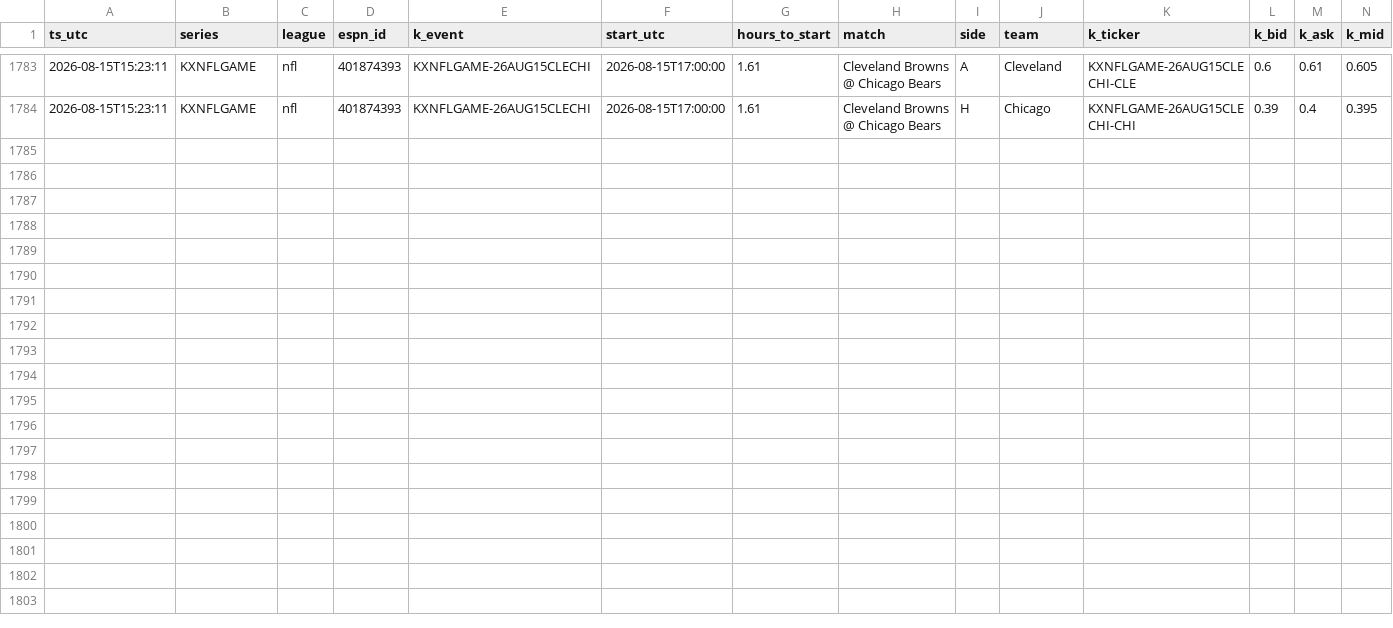
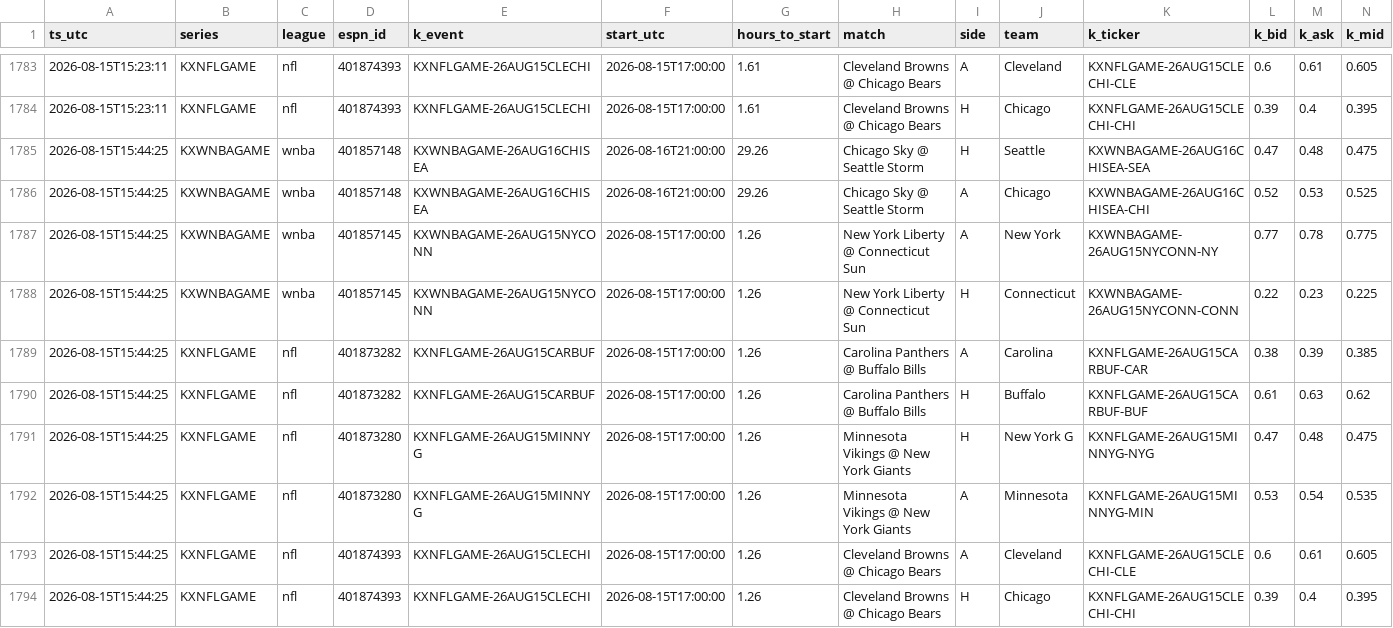
Before and after one commit to gopalaakkrishna/sports-model, a CSV file: data/live_pairs.csv, drawn as a sheet; only a part is shown, gaps mark what is left out; rows hold the shown columns only; the diff names each change by its address in the sheet, - before the commit and + after, or states it on an @@ line.

```diff
--- a/data/live_pairs.csv
+++ b/data/live_pairs.csv
+row 1785: 2026-08-15T15:44:25 | KXWNBAGAME | wnba | 401857148 | KXWNBAGAME-26AUG16CHISEA | 2026-08-16T21:00:00 | 29.26 | Chicago Sky @ Seattle Storm | H | Seattle | KXWNBAGAME-26AUG16CHISEA-SEA | 0.47 | 0.48 | 0.475
+row 1786: 2026-08-15T15:44:25 | KXWNBAGAME | wnba | 401857148 | KXWNBAGAME-26AUG16CHISEA | 2026-08-16T21:00:00 | 29.26 | Chicago Sky @ Seattle Storm | A | Chicago | KXWNBAGAME-26AUG16CHISEA-CHI | 0.52 | 0.53 | 0.525
+row 1787: 2026-08-15T15:44:25 | KXWNBAGAME | wnba | 401857145 | KXWNBAGAME-26AUG15NYCONN | 2026-08-15T17:00:00 | 1.26 | New York Liberty @ Connecticut Sun | A | New York | KXWNBAGAME-26AUG15NYCONN-NY | 0.77 | 0.78 | 0.775
+row 1788: 2026-08-15T15:44:25 | KXWNBAGAME | wnba | 401857145 | KXWNBAGAME-26AUG15NYCONN | 2026-08-15T17:00:00 | 1.26 | New York Liberty @ Connecticut Sun | H | Connecticut | KXWNBAGAME-26AUG15NYCONN-CONN | 0.22 | 0.23 | 0.225
+row 1789: 2026-08-15T15:44:25 | KXNFLGAME | nfl | 401873282 | KXNFLGAME-26AUG15CARBUF | 2026-08-15T17:00:00 | 1.26 | Carolina Panthers @ Buffalo Bills | A | Carolina | KXNFLGAME-26AUG15CARBUF-CAR | 0.38 | 0.39 | 0.385
+row 1790: 2026-08-15T15:44:25 | KXNFLGAME | nfl | 401873282 | KXNFLGAME-26AUG15CARBUF | 2026-08-15T17:00:00 | 1.26 | Carolina Panthers @ Buffalo Bills | H | Buffalo | KXNFLGAME-26AUG15CARBUF-BUF | 0.61 | 0.63 | 0.62
+row 1791: 2026-08-15T15:44:25 | KXNFLGAME | nfl | 401873280 | KXNFLGAME-26AUG15MINNYG | 2026-08-15T17:00:00 | 1.26 | Minnesota Vikings @ New York Giants | H | New York G | KXNFLGAME-26AUG15MINNYG-NYG | 0.47 | 0.48 | 0.475
+row 1792: 2026-08-15T15:44:25 | KXNFLGAME | nfl | 401873280 | KXNFLGAME-26AUG15MINNYG | 2026-08-15T17:00:00 | 1.26 | Minnesota Vikings @ New York Giants | A | Minnesota | KXNFLGAME-26AUG15MINNYG-MIN | 0.53 | 0.54 | 0.535
+row 1793: 2026-08-15T15:44:25 | KXNFLGAME | nfl | 401874393 | KXNFLGAME-26AUG15CLECHI | 2026-08-15T17:00:00 | 1.26 | Cleveland Browns @ Chicago Bears | A | Cleveland | KXNFLGAME-26AUG15CLECHI-CLE | 0.6 | 0.61 | 0.605
+row 1794: 2026-08-15T15:44:25 | KXNFLGAME | nfl | 401874393 | KXNFLGAME-26AUG15CLECHI | 2026-08-15T17:00:00 | 1.26 | Cleveland Browns @ Chicago Bears | H | Chicago | KXNFLGAME-26AUG15CLECHI-CHI | 0.39 | 0.4 | 0.395
```
Also changed, not shown: 1 other file.
